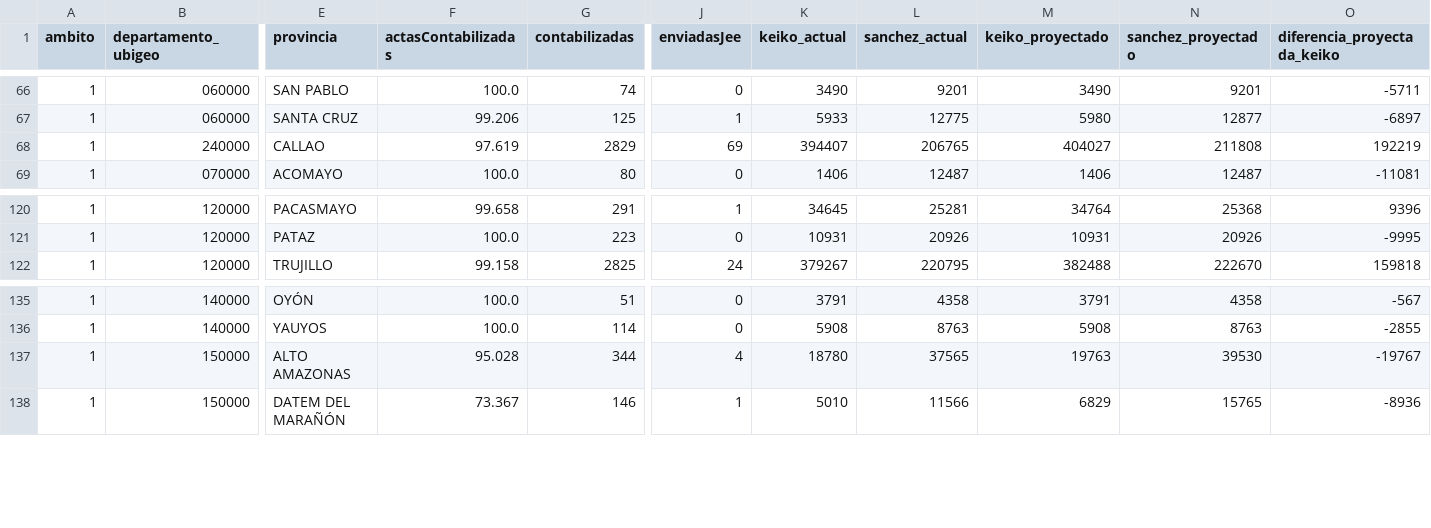
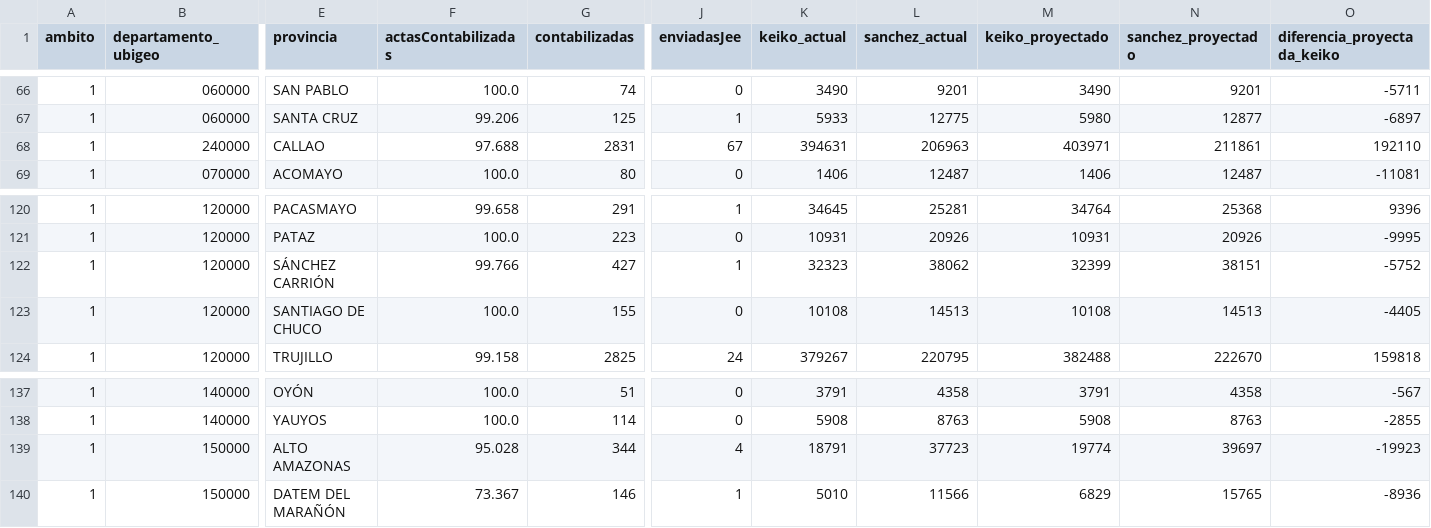
Before and after one commit to Edwardwhitetower/reporte-onpe-datum, a CSV file: data/provinces.csv, drawn as a sheet; only a part is shown, gaps mark what is left out; addresses are those after the commit; rows hold the shown columns only; the diff names each change by its address in the sheet, - before the commit and + after, or states it on an @@ line.

```diff
--- a/data/provinces.csv
+++ b/data/provinces.csv
-F68 (actasContabilizadas): 97.619
+F68 (actasContabilizadas): 97.688
-G68 (contabilizadas): 2829
+G68 (contabilizadas): 2831
-J68 (enviadasJee): 69
+J68 (enviadasJee): 67
-K68 (keiko_actual): 394407
+K68 (keiko_actual): 394631
-L68 (sanchez_actual): 206765
+L68 (sanchez_actual): 206963
-M68 (keiko_proyectado): 404027
+M68 (keiko_proyectado): 403971
-N68 (sanchez_proyectado): 211808
+N68 (sanchez_proyectado): 211861
-O68 (diferencia_proyectada_keiko): 192219
+O68 (diferencia_proyectada_keiko): 192110
+row 122: 1 | 120000 | SÁNCHEZ CARRIÓN | 99.766 | 427 | 1 | 32323 | 38062 | 32399 | 38151 | -5752
+row 123: 1 | 120000 | SANTIAGO DE CHUCO | 100.0 | 155 | 0 | 10108 | 14513 | 10108 | 14513 | -4405
-K139 (keiko_actual): 18780
+K139 (keiko_actual): 18791
-L139 (sanchez_actual): 37565
+L139 (sanchez_actual): 37723
-M139 (keiko_proyectado): 19763
+M139 (keiko_proyectado): 19774
-N139 (sanchez_proyectado): 39530
+N139 (sanchez_proyectado): 39697
-O139 (diferencia_proyectada_keiko): -19767
+O139 (diferencia_proyectada_keiko): -19923
```
Also changed, not shown: data/regions.csv, 3 other files.
